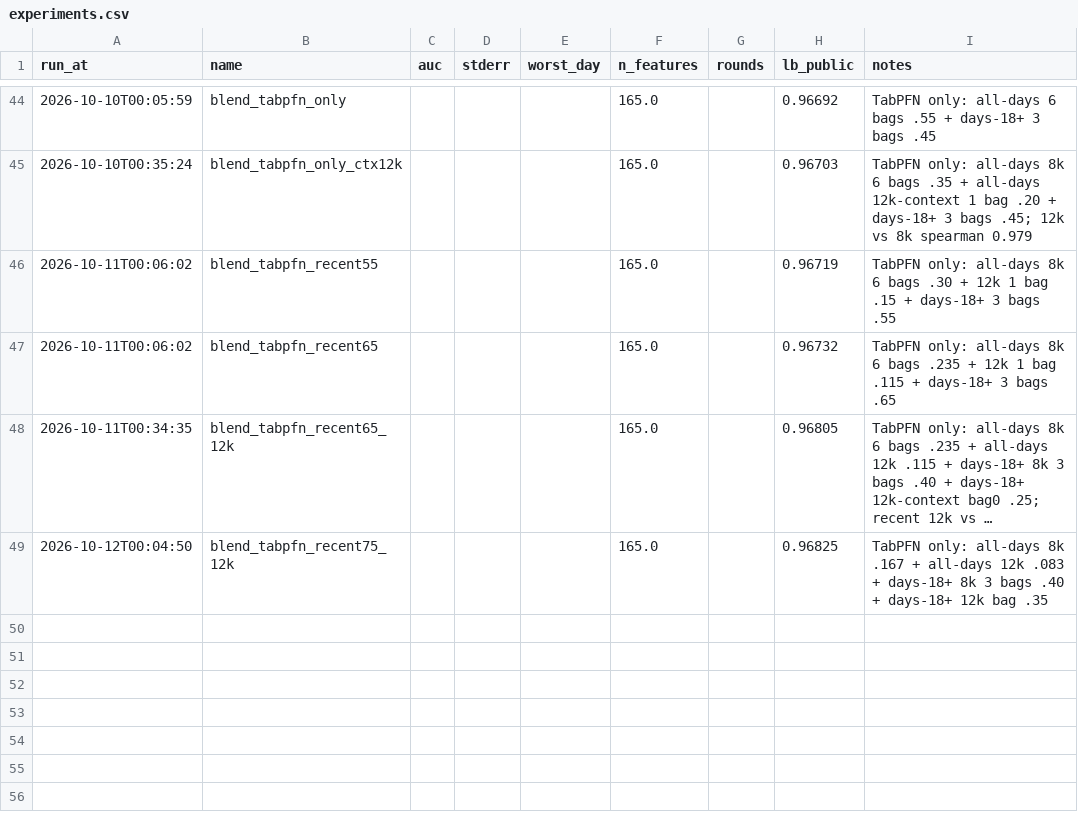
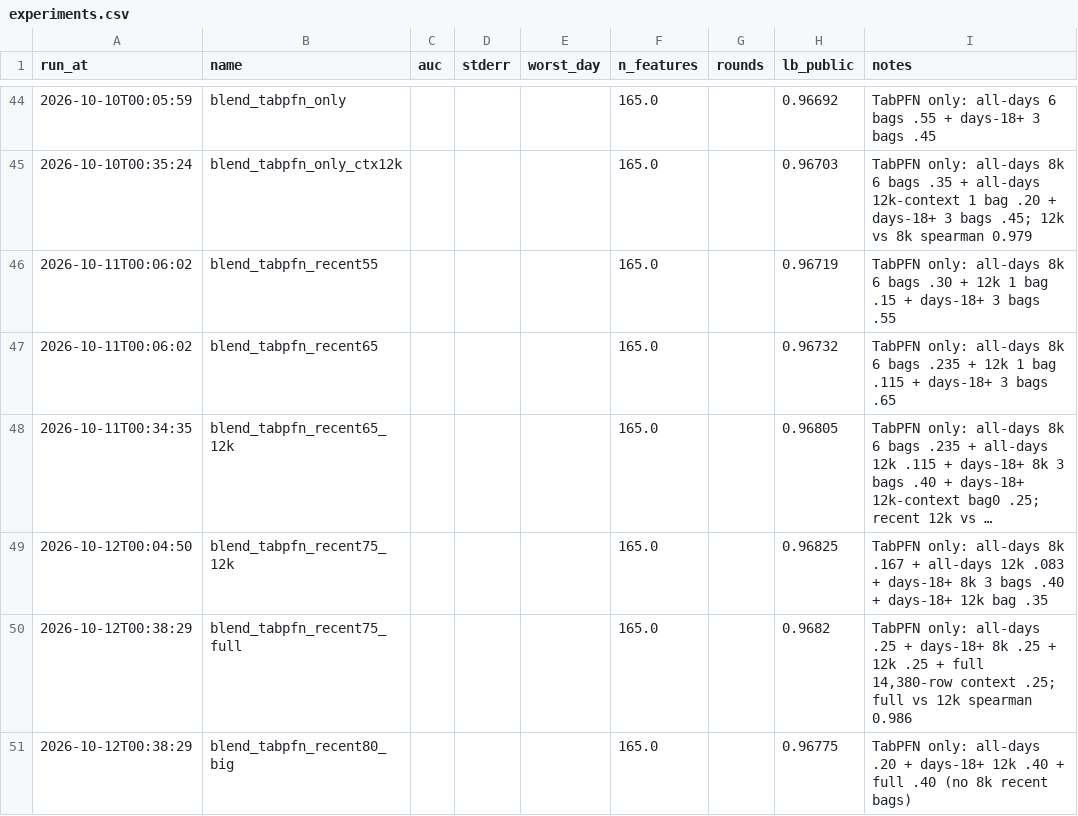
Before and after one commit to brianxlim/bt4012-kaggle, a CSV file: reports/experiments.csv, drawn as a sheet; only a part is shown, gaps mark what is left out; long unchanged cells end in ….

Commit message:
experiment: full-context days-18+ TabPFN (0.96820) and large-context-only recent share (0.96775)

```diff
--- a/reports/experiments.csv
+++ b/reports/experiments.csv
@@ -49 +49,3 @@ run_at,name,auc,stderr,worst_day,n_features,rounds,lb_public,notes
 2026-10-12T00:04:50,blend_tabpfn_recent75_12k,,,,165.0,,0.96825,TabPFN only: all-days 8k .167 + all-days 12k .083 + days-18+ 8k 3 bags .40 + days-18+ 12k bag .35
+2026-10-12T00:38:29,blend_tabpfn_recent75_full,,,,165.0,,0.9682,"TabPFN only: all-days .25 + days-18+ 8k .25 + 12k .25 + full 14,380-row context .25; full vs 12k spearman 0.986"
+2026-10-12T00:38:29,blend_tabpfn_recent80_big,,,,165.0,,0.96775,TabPFN only: all-days .20 + days-18+ 12k .40 + full .40 (no 8k recent bags)
```
Also changed, not shown: 5 other files.
